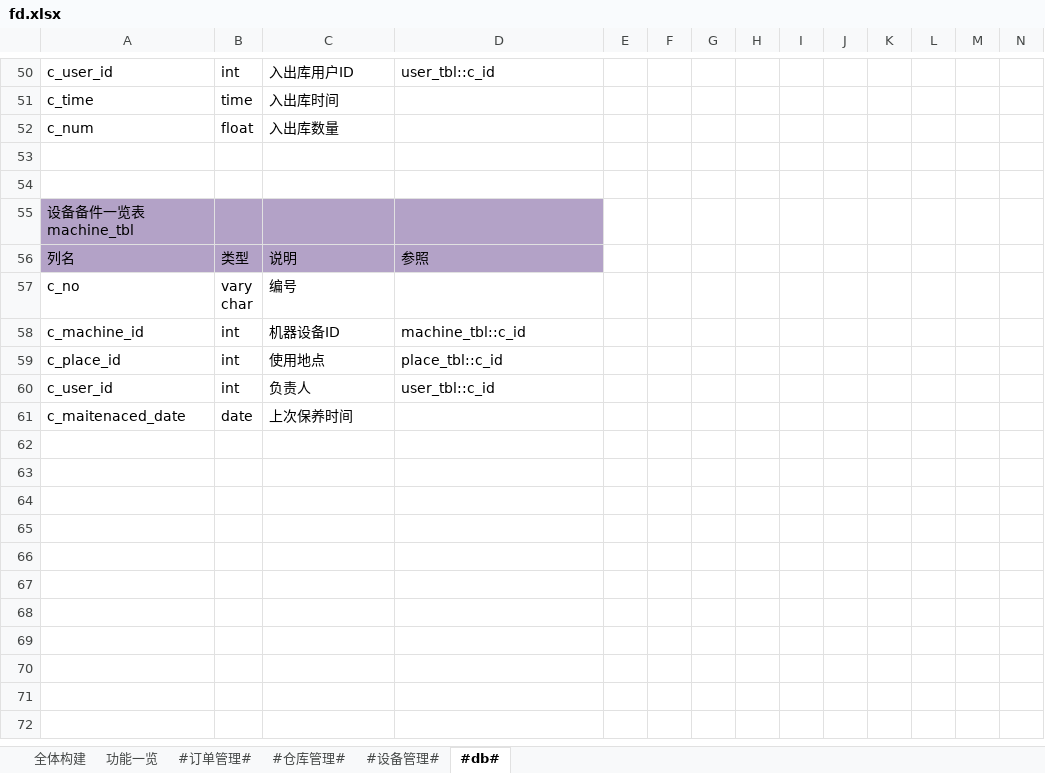
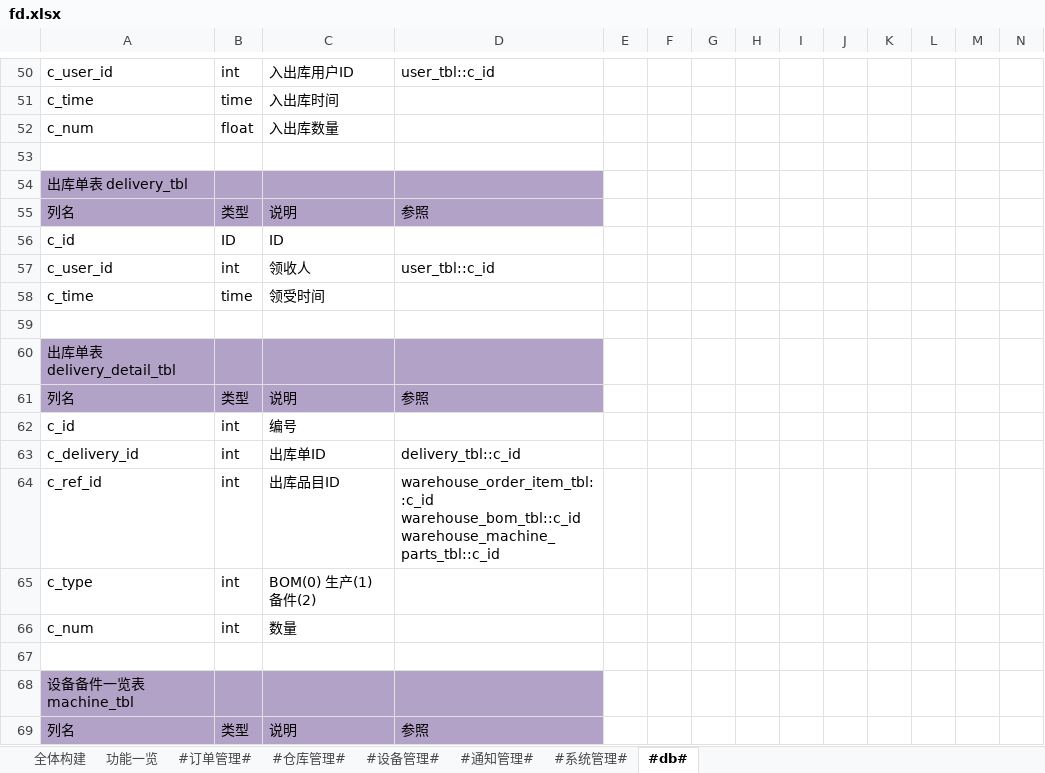
Before and after one commit to zhangxiaofengjs/pdsys, an Excel workbook: doc/fd.xlsx, sheet #db#, drawn as a sheet; only a part is shown, gaps mark what is left out; the shorter side is filled out with more unchanged rows; values as stored, in another font and other column widths than the file's, no borders; ↵ is a line break in a cell; the diff names each change by its address in the sheet, - before the commit and + after, or states it on an @@ line.

```diff
--- a/doc/fd.xlsx (sheet #db#)
+++ b/doc/fd.xlsx (sheet #db#)
+sheet tab: #通知管理#
+sheet tab: #系统管理#
+row 54: 出库单表 delivery_tbl
+row 55: 列名 | 类型 | 说明 | 参照
+row 56: c_id | ID | ID
+row 57: c_user_id | int | 领收人 | user_tbl::c_id
+row 58: c_time | time | 领受时间
+row 59: (empty)
+row 60: 出库单表 delivery_detail_tbl
+row 61: 列名 | 类型 | 说明 | 参照
+row 62: c_id | int | 编号
+row 63: c_delivery_id | int | 出库单ID | delivery_tbl::c_id
+row 64: c_ref_id | int | 出库品目ID | warehouse_order_item_tbl::c_id ↵ warehouse_bom_tbl::c_id ↵ warehouse_machine_parts_tbl::c_id
+row 65: c_type | int | BOM(0) 生产(1) 备件(2)
+row 66: c_num | int | 数量
```
Also changed, not shown: sheet #仓库管理#, sheet 功能一览, sheet #订单管理#.
